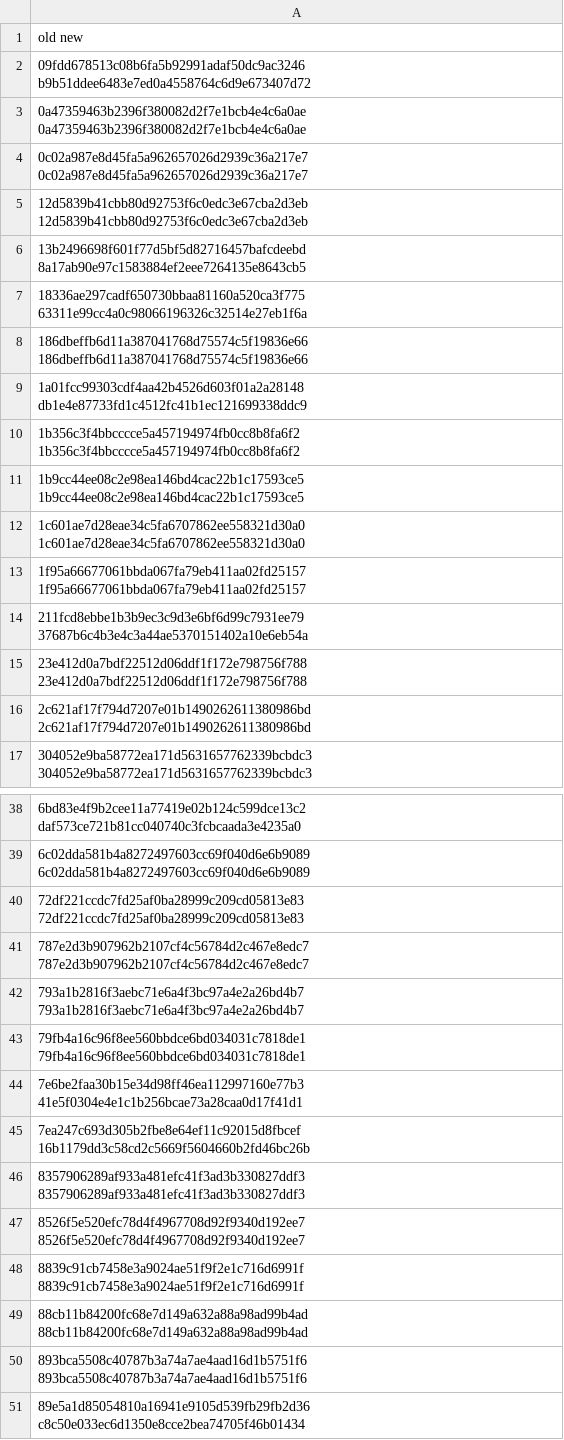
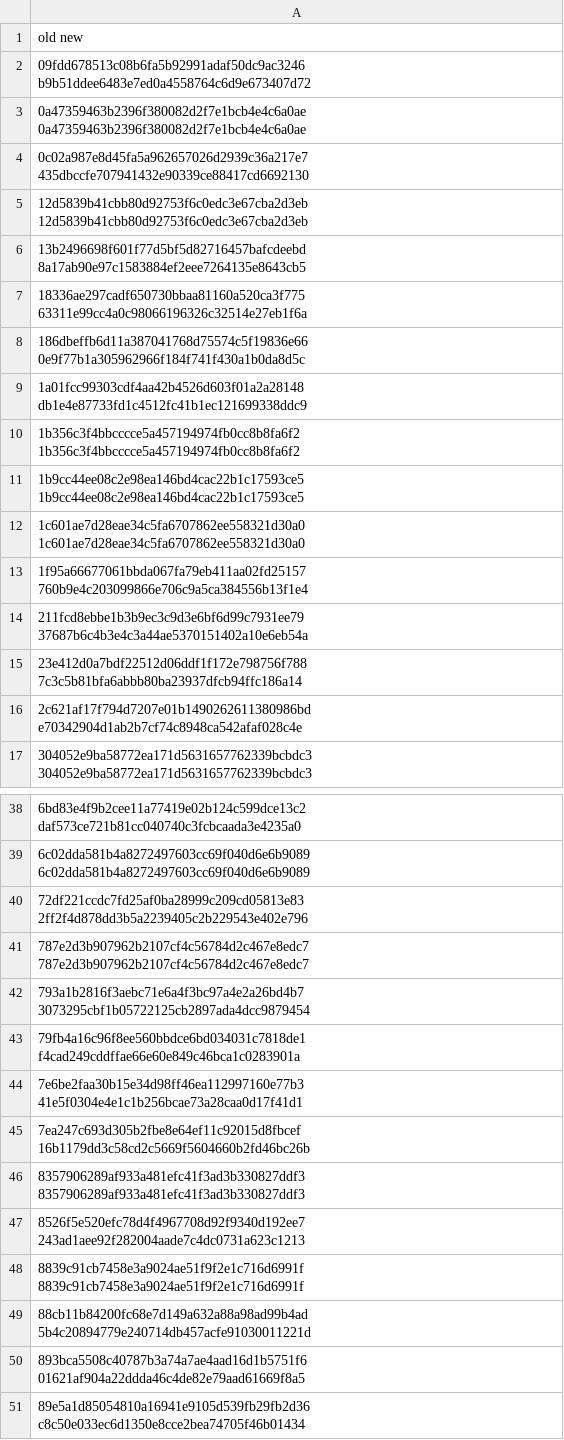
Before and after one commit to dovginsburg/tono-platform, a TSV file: docs/provenance/maps/canonical-cleanup-commit-map.tsv, drawn as a sheet; only a part is shown, gaps mark what is left out; the diff covers the shown part only.

Commit message:
chore(provenance): map sanitized publish history

```diff
--- a/docs/provenance/maps/canonical-cleanup-commit-map.tsv
+++ b/docs/provenance/maps/canonical-cleanup-commit-map.tsv
@@ -3,3 +3,3 @@ old                                      new
 0a47359463b2396f380082d2f7e1bcb4e4c6a0ae 0a47359463b2396f380082d2f7e1bcb4e4c6a0ae
-0c02a987e8d45fa5a962657026d2939c36a217e7 0c02a987e8d45fa5a962657026d2939c36a217e7
+0c02a987e8d45fa5a962657026d2939c36a217e7 435dbccfe707941432e90339ce88417cd6692130
 12d5839b41cbb80d92753f6c0edc3e67cba2d3eb 12d5839b41cbb80d92753f6c0edc3e67cba2d3eb
@@ -7,3 +7,3 @@ old                                      new
 18336ae297cadf650730bbaa81160a520ca3f775 63311e99cc4a0c98066196326c32514e27eb1f6a
-186dbeffb6d11a387041768d75574c5f19836e66 186dbeffb6d11a387041768d75574c5f19836e66
+186dbeffb6d11a387041768d75574c5f19836e66 0e9f77b1a305962966f184f741f430a1b0da8d5c
 1a01fcc99303cdf4aa42b4526d603f01a2a28148 db1e4e87733fd1c4512fc41b1ec121699338ddc9
@@ -12,6 +12,6 @@ old                                      new
 1c601ae7d28eae34c5fa6707862ee558321d30a0 1c601ae7d28eae34c5fa6707862ee558321d30a0
-1f95a66677061bbda067fa79eb411aa02fd25157 1f95a66677061bbda067fa79eb411aa02fd25157
+1f95a66677061bbda067fa79eb411aa02fd25157 760b9e4c203099866e706c9a5ca384556b13f1e4
 211fcd8ebbe1b3b9ec3c9d3e6bf6d99c7931ee79 37687b6c4b3e4c3a44ae5370151402a10e6eb54a
-23e412d0a7bdf22512d06ddf1f172e798756f788 23e412d0a7bdf22512d06ddf1f172e798756f788
-2c621af17f794d7207e01b1490262611380986bd 2c621af17f794d7207e01b1490262611380986bd
+23e412d0a7bdf22512d06ddf1f172e798756f788 7c3c5b81bfa6abbb80ba23937dfcb94ffc186a14
+2c621af17f794d7207e01b1490262611380986bd e70342904d1ab2b7cf74c8948ca542afaf028c4e
 304052e9ba58772ea171d5631657762339bcbdc3 304052e9ba58772ea171d5631657762339bcbdc3
@@ -39,6 +39,6 @@ old                                      new
 6c02dda581b4a8272497603cc69f040d6e6b9089 6c02dda581b4a8272497603cc69f040d6e6b9089
-72df221ccdc7fd25af0ba28999c209cd05813e83 72df221ccdc7fd25af0ba28999c209cd05813e83
+72df221ccdc7fd25af0ba28999c209cd05813e83 2ff2f4d878dd3b5a2239405c2b229543e402e796
 787e2d3b907962b2107cf4c56784d2c467e8edc7 787e2d3b907962b2107cf4c56784d2c467e8edc7
-793a1b2816f3aebc71e6a4f3bc97a4e2a26bd4b7 793a1b2816f3aebc71e6a4f3bc97a4e2a26bd4b7
-79fb4a16c96f8ee560bbdce6bd034031c7818de1 79fb4a16c96f8ee560bbdce6bd034031c7818de1
+793a1b2816f3aebc71e6a4f3bc97a4e2a26bd4b7 3073295cbf1b05722125cb2897ada4dcc9879454
+79fb4a16c96f8ee560bbdce6bd034031c7818de1 f4cad249cddffae66e60e849c46bca1c0283901a
 7e6be2faa30b15e34d98ff46ea112997160e77b3 41e5f0304e4e1c1b256bcae73a28caa0d17f41d1
@@ -46,6 +46,6 @@ old                                      new
 8357906289af933a481efc41f3ad3b330827ddf3 8357906289af933a481efc41f3ad3b330827ddf3
-8526f5e520efc78d4f4967708d92f9340d192ee7 8526f5e520efc78d4f4967708d92f9340d192ee7
+8526f5e520efc78d4f4967708d92f9340d192ee7 243ad1aee92f282004aade7c4dc0731a623c1213
 8839c91cb7458e3a9024ae51f9f2e1c716d6991f 8839c91cb7458e3a9024ae51f9f2e1c716d6991f
-88cb11b84200fc68e7d149a632a88a98ad99b4ad 88cb11b84200fc68e7d149a632a88a98ad99b4ad
-893bca5508c40787b3a74a7ae4aad16d1b5751f6 893bca5508c40787b3a74a7ae4aad16d1b5751f6
+88cb11b84200fc68e7d149a632a88a98ad99b4ad 5b4c20894779e240714db457acfe91030011221d
+893bca5508c40787b3a74a7ae4aad16d1b5751f6 01621af904a22ddda46c4de82e79aad61669f8a5
 89e5a1d85054810a16941e9105d539fb29fb2d36 c8c50e033ec6d1350e8cce2bea74705f46b01434
```
Also changed, not shown: 7 edited cells elsewhere in this file, docs/provenance/maps/ios-commit-map.tsv, docs/provenance/maps/web-commit-map.tsv, 3 other files.
